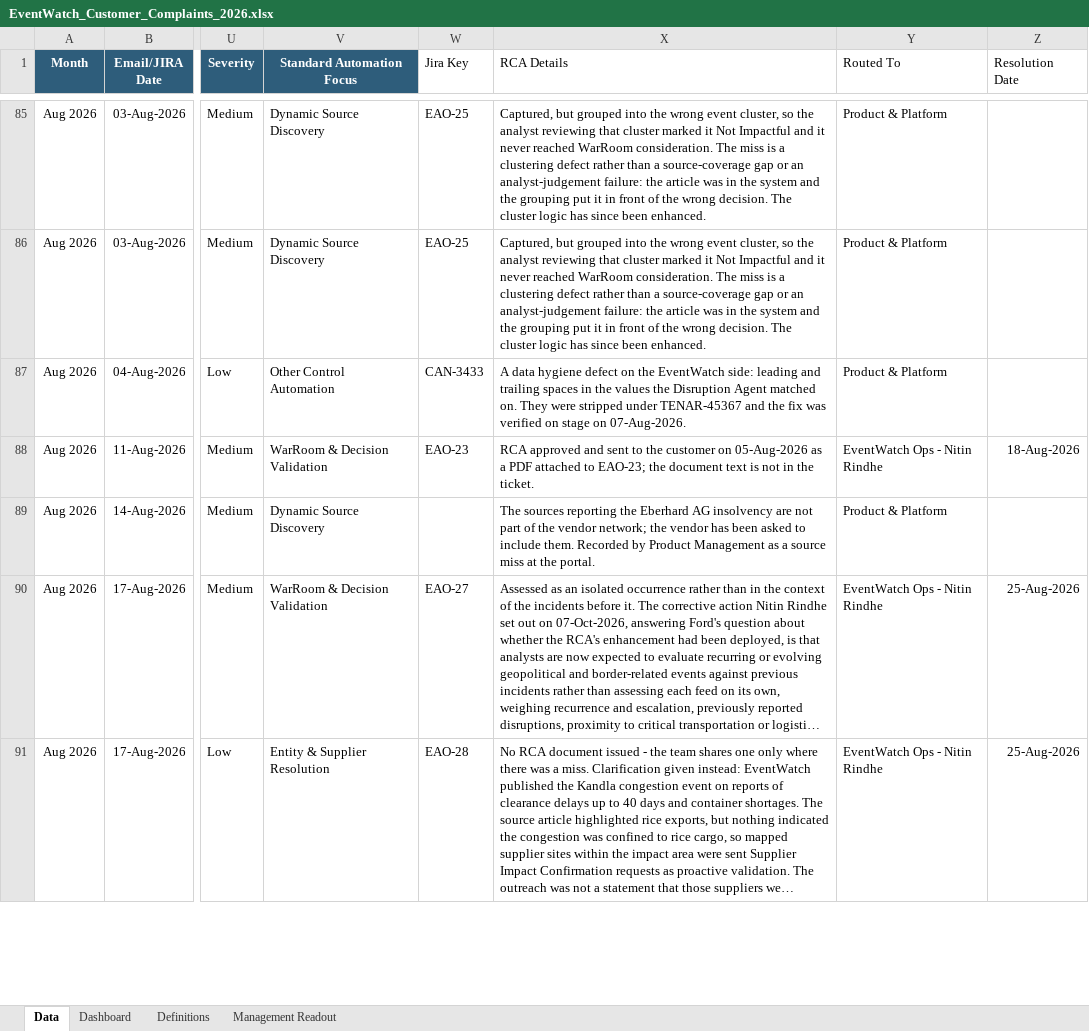
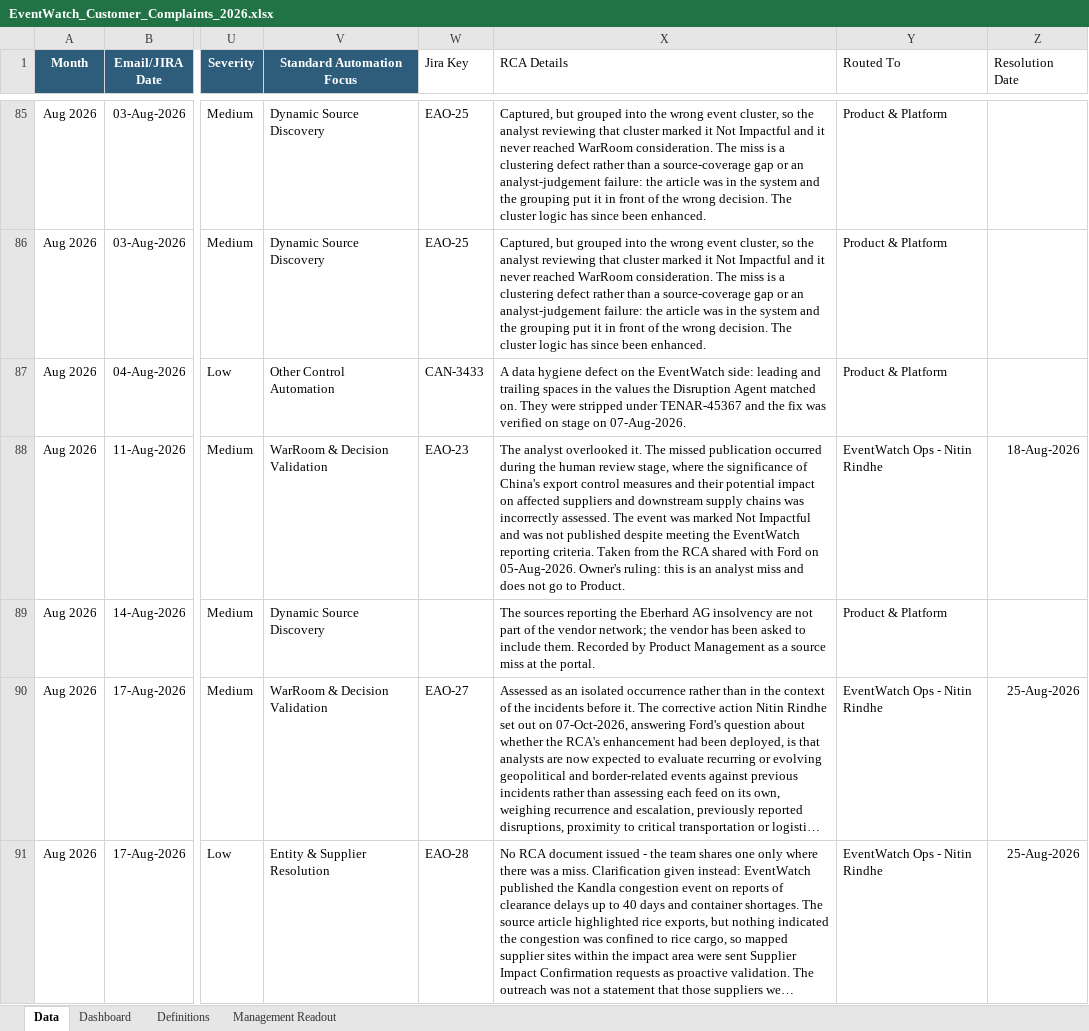
Before and after one commit to sangrambarger/EventWatch_Customer_Complaints, an Excel workbook: EventWatch_Customer_Complaints_2026.xlsx, sheet Data, drawn as a sheet; only a part is shown, gaps mark what is left out; long unchanged cells end in …; values as stored, in another font and other column widths than the file's, no borders; conditional formats and table styles not drawn; the diff covers the shown part only; the diff names each change by its address in the sheet, - before the commit and + after, or states it on an @@ line.

```diff
--- a/EventWatch_Customer_Complaints_2026.xlsx (sheet Data)
+++ b/EventWatch_Customer_Complaints_2026.xlsx (sheet Data)
-X88 (RCA Details): RCA approved and sent to the customer on 05-Aug-2026 as a PDF attached to EAO-23; the document text is not in the ticket.
+X88 (RCA Details): The analyst overlooked it. The missed publication occurred during the human review stage, where the significance of China's export control measures and their potential impact on affected suppliers and downstream supply chains was incorrectly assessed. The event was marked Not Impactful and was not published despite meeting the EventWatch reporting criteria. Taken from the RCA shared with Ford on 05-Aug-2026. Owner's ruling: this is an analyst miss and does not go to Product.
```
Also changed, not shown: 7 edited cells elsewhere in this sheet, charts or pictures, 2 other files.
